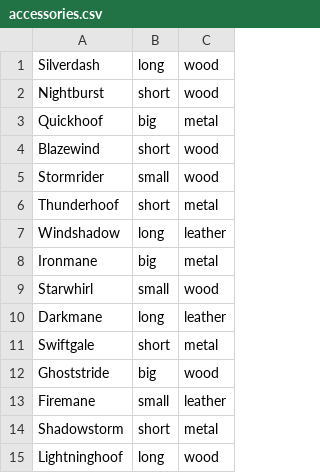
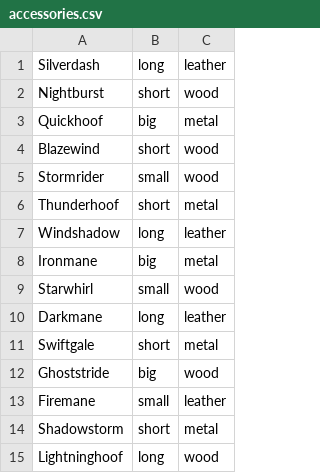
Before and after one commit to Dragospy/HorseRaceSimulator, a CSV file: Part2/database/accessories.csv, drawn as a sheet.

```diff
--- a/Part2/database/accessories.csv
+++ b/Part2/database/accessories.csv
@@ -1,2 +1,2 @@
-Silverdash,long,wood
+Silverdash,long,leather
 Nightburst,short,wood
```
Also changed, not shown: Part2/database/attributes.csv, Part2/database/horses.csv, 5 other files.
